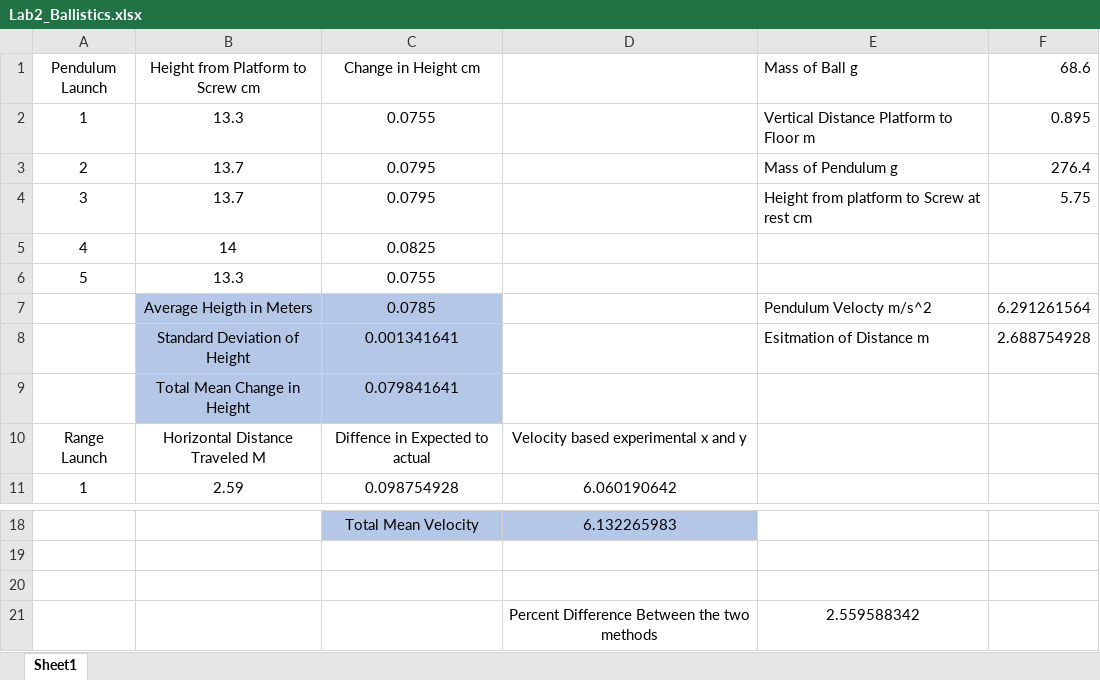
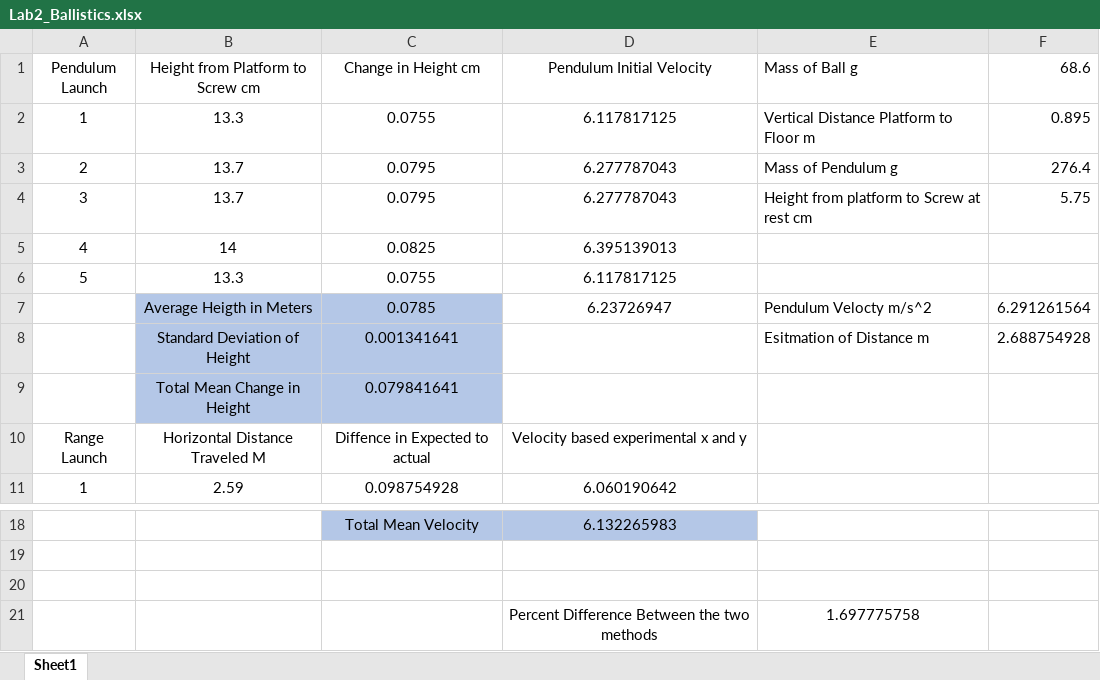
Before and after one commit to starkc1/Fall_2018_Homework, an Excel workbook: PS-250/Lab2_Ballistics.xlsx, sheet Sheet1, drawn as a sheet; only a part is shown, gaps mark what is left out; values as stored, in another font and other column widths than the file's, no borders; the diff names each change by its address in the sheet, - before the commit and + after, or states it on an @@ line.

```diff
--- a/PS-250/Lab2_Ballistics.xlsx (sheet Sheet1)
+++ b/PS-250/Lab2_Ballistics.xlsx (sheet Sheet1)
-D1: (empty)
+D1: Pendulum Initial Velocity
-D2 (Pendulum Initial Velocity): (empty)
+D2 (Pendulum Initial Velocity): 6.117817125
-D3:D4 (Pendulum Initial Velocity): (empty)
+D3:D4 (Pendulum Initial Velocity): 6.277787043
-D5 (Pendulum Initial Velocity): (empty)
+D5 (Pendulum Initial Velocity): 6.395139013
-D6 (Pendulum Initial Velocity): (empty)
+D6 (Pendulum Initial Velocity): 6.117817125
-D7 (Pendulum Initial Velocity): (empty)
+D7 (Pendulum Initial Velocity): 6.23726947
-E21 (Mass of Ball g): 2.559588342
+E21 (Mass of Ball g): 1.697775758
```
Also changed, not shown: 8 other files.
